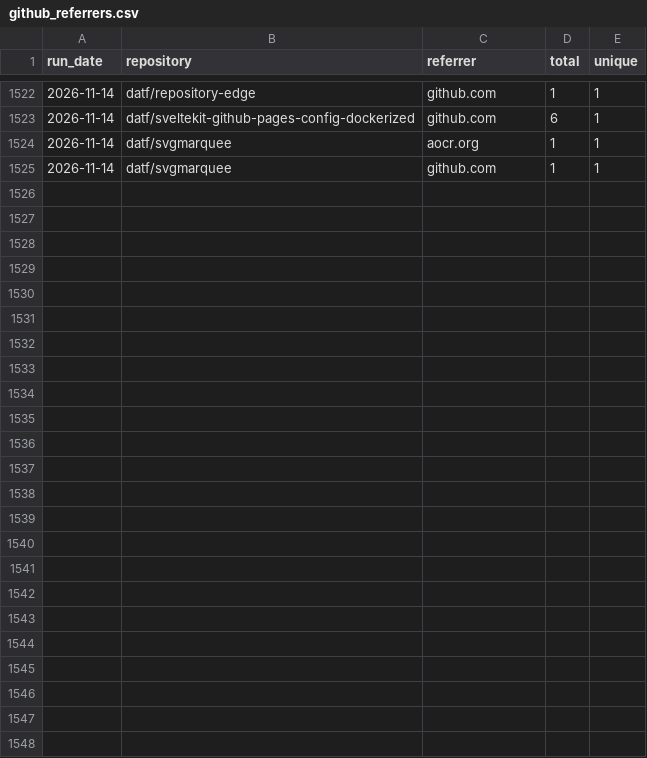
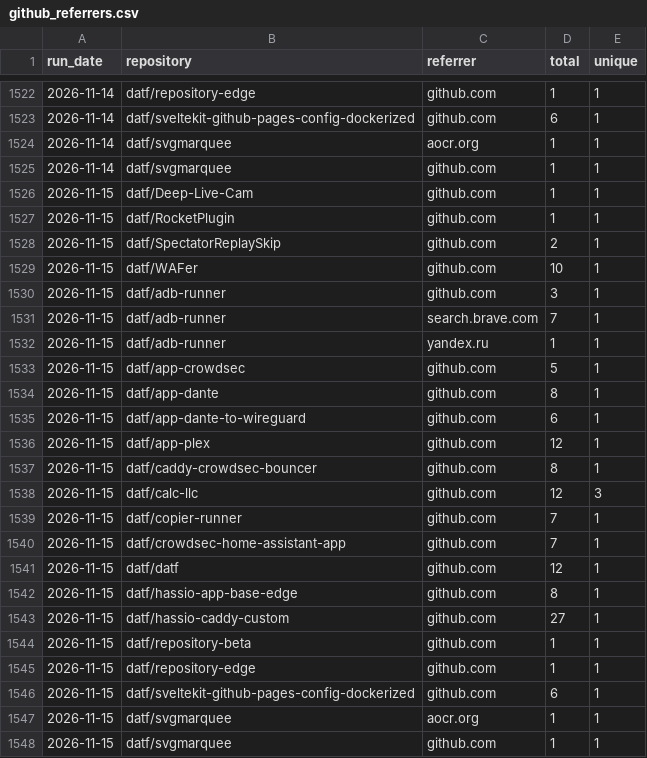
Before and after one commit to datf/datf, a CSV file: data/github_referrers.csv, drawn as a sheet; only a part is shown, gaps mark what is left out.

```diff
--- a/data/github_referrers.csv
+++ b/data/github_referrers.csv
@@ -1525 +1525,24 @@ run_date,repository,referrer,total,unique
 2026-11-14,datf/svgmarquee,github.com,1,1
+2026-11-15,datf/Deep-Live-Cam,github.com,1,1
+2026-11-15,datf/RocketPlugin,github.com,1,1
+2026-11-15,datf/SpectatorReplaySkip,github.com,2,1
+2026-11-15,datf/WAFer,github.com,10,1
+2026-11-15,datf/adb-runner,github.com,3,1
+2026-11-15,datf/adb-runner,search.brave.com,7,1
+2026-11-15,datf/adb-runner,yandex.ru,1,1
+2026-11-15,datf/app-crowdsec,github.com,5,1
+2026-11-15,datf/app-dante,github.com,8,1
+2026-11-15,datf/app-dante-to-wireguard,github.com,6,1
+2026-11-15,datf/app-plex,github.com,12,1
+2026-11-15,datf/caddy-crowdsec-bouncer,github.com,8,1
+2026-11-15,datf/calc-llc,github.com,12,3
+2026-11-15,datf/copier-runner,github.com,7,1
+2026-11-15,datf/crowdsec-home-assistant-app,github.com,7,1
+2026-11-15,datf/datf,github.com,12,1
+2026-11-15,datf/hassio-app-base-edge,github.com,8,1
+2026-11-15,datf/hassio-caddy-custom,github.com,27,1
+2026-11-15,datf/repository-beta,github.com,1,1
+2026-11-15,datf/repository-edge,github.com,1,1
+2026-11-15,datf/sveltekit-github-pages-config-dockerized,github.com,6,1
+2026-11-15,datf/svgmarquee,aocr.org,1,1
+2026-11-15,datf/svgmarquee,github.com,1,1
```
Also changed, not shown: data/github_traffic.csv, 1 other file.
